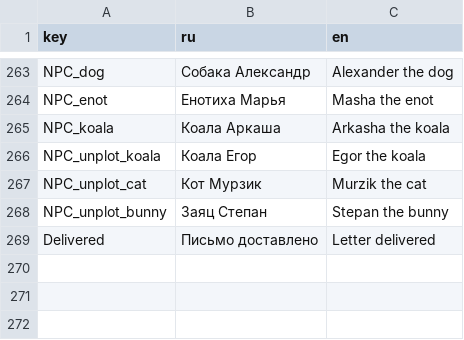
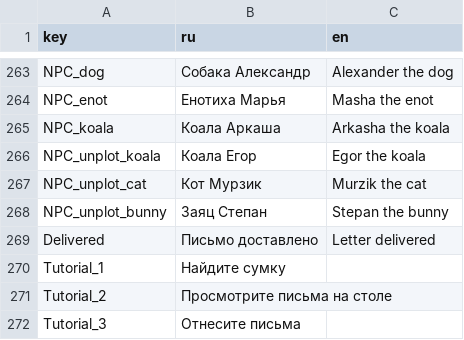
Before and after one commit to SyMoRk56/NTO_Burgers, a CSV file: Assets/Resources/Localization/Localization.csv, drawn as a sheet; only a part is shown, gaps mark what is left out.

Commit message:
tutorial raw

```diff
--- a/Assets/Resources/Localization/Localization.csv
+++ b/Assets/Resources/Localization/Localization.csv
@@ -269 +269,4 @@ NPC_unplot_bunny;Заяц Степан;Stepan the bunny
 Delivered;Письмо доставлено;Letter delivered
+Tutorial_1;Найдите сумку;
+Tutorial_2;Просмотрите письма на столе
+Tutorial_3;Отнесите письма
```
Also changed, not shown: 8 other files.
